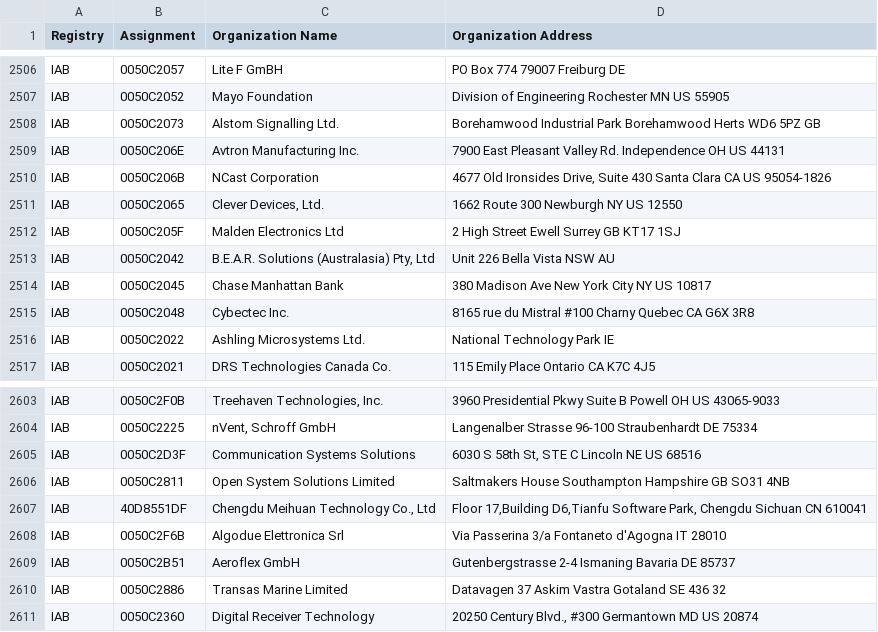
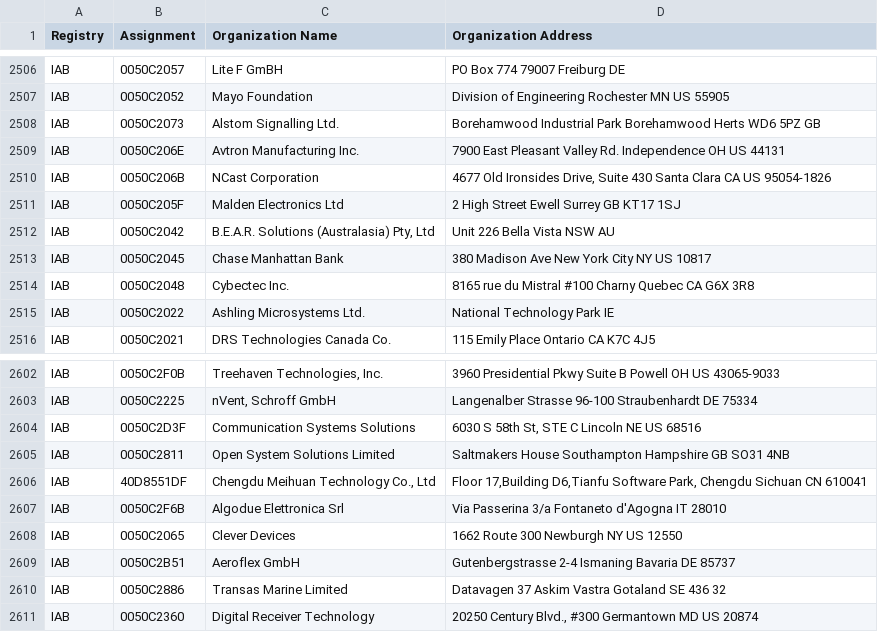
Before and after one commit to hdm/mac-ages, a CSV file: data/ieee/iab.csv, drawn as a sheet; only a part is shown, gaps mark what is left out; removed rows and columns are numbered as before the commit, all else as after; the diff names each change by its address in the sheet, - before the commit and + after, or states it on an @@ line.

```diff
--- a/data/ieee/iab.csv
+++ b/data/ieee/iab.csv
-row 2511: IAB | 0050C2065 | Clever Devices, Ltd. | 1662 Route 300 Newburgh NY US 12550
+row 2608: IAB | 0050C2065 | Clever Devices | 1662 Route 300 Newburgh NY US 12550
```
Also changed, not shown: data/ieee/mam.csv, data/ieee/oui36.csv, 2 other files.
